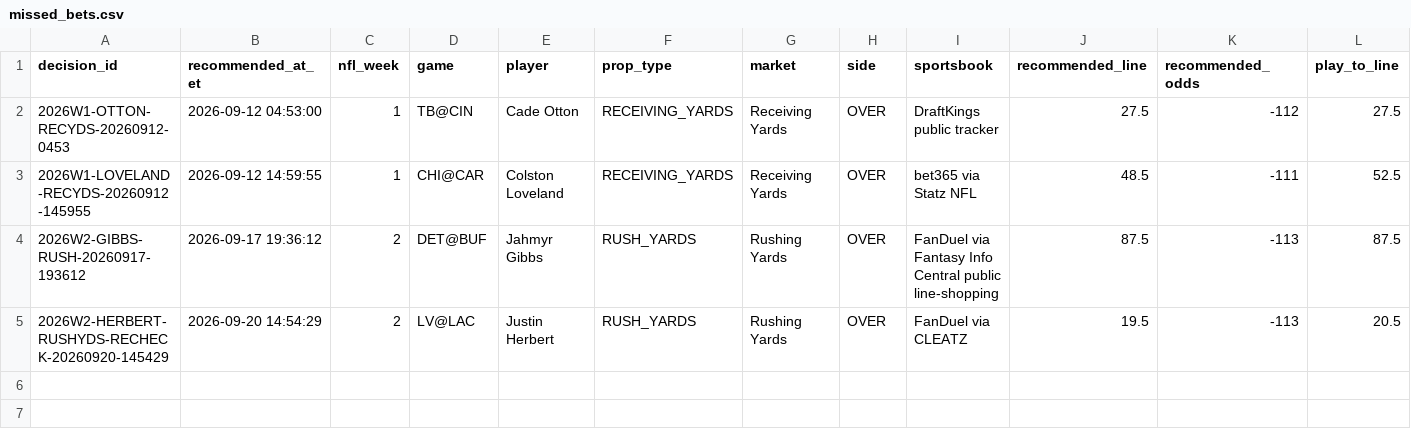
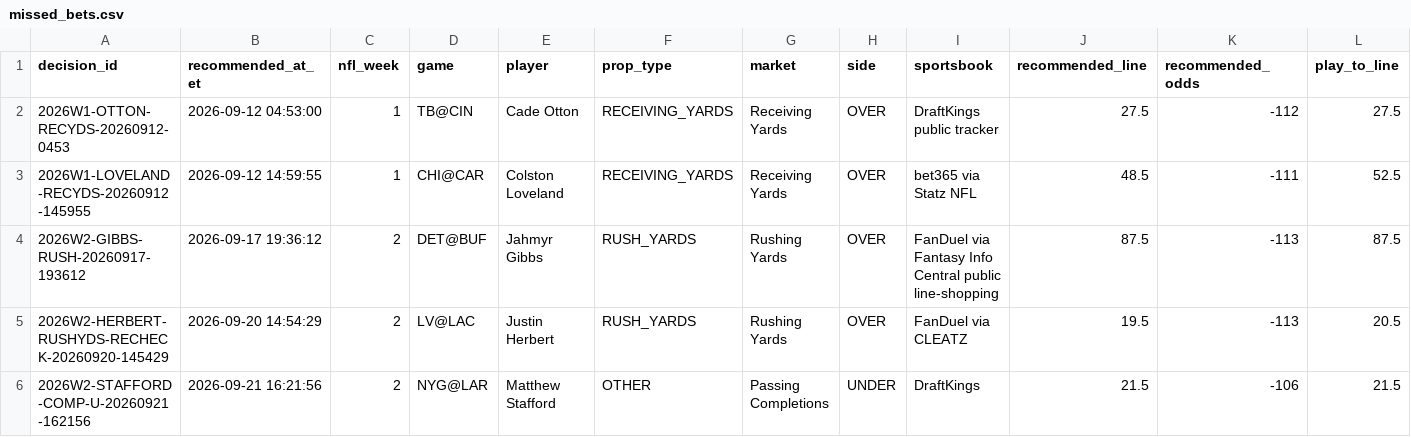
Before and after one commit to jamesddestefano-ui/NFL-Prop-Bets, a CSV file: data/missed_bets.csv, drawn as a sheet; only a part is shown; rows hold the shown columns only; the diff names each change by its address in the sheet, - before the commit and + after, or states it on an @@ line.

Commit message:
Record Stafford missed bet after market unavailable

```diff
--- a/data/missed_bets.csv
+++ b/data/missed_bets.csv
+row 6: 2026W2-STAFFORD-COMP-U-20260921-162156 | 2026-09-21 16:21:56 | 2 | NYG@LAR | Matthew Stafford | OTHER | Passing Completions | UNDER | DraftKings | 21.5 | -106 | 21.5
```
